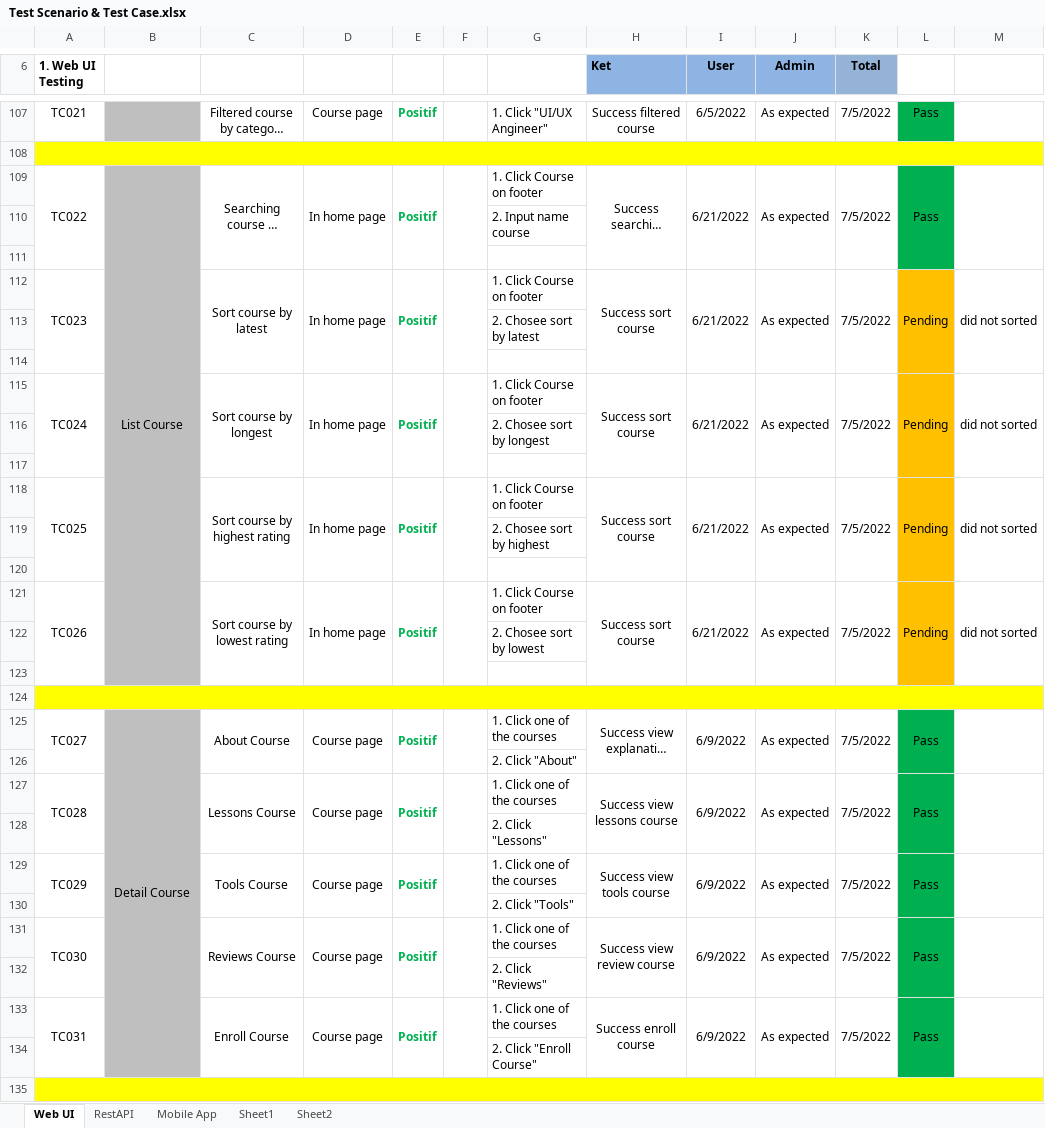
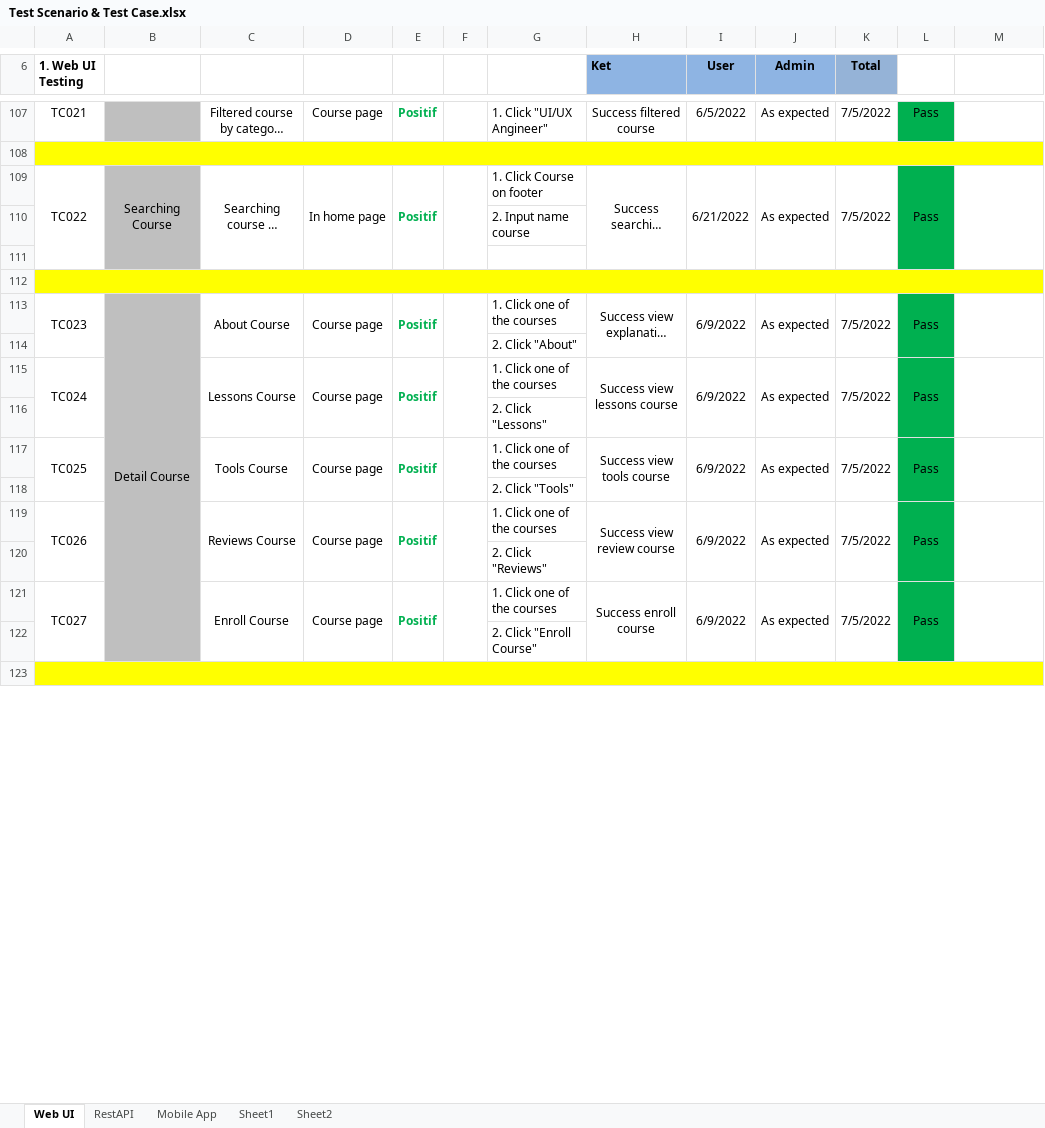
Before and after one commit to edutiv/QE-Testing, an Excel workbook: Test Scenario & Test Case.xlsx, sheet Web UI, drawn as a sheet; only a part is shown, gaps mark what is left out; long unchanged cells end in …; values as stored, in another font and other column widths than the file's, no borders; removed rows and columns are numbered as before the commit, all else as after; the diff covers the shown part only; the diff names each change by its address in the sheet, - before the commit and + after, or states it on an @@ line.

```diff
--- a/Test Scenario & Test Case.xlsx (sheet Web UI)
+++ b/Test Scenario & Test Case.xlsx (sheet Web UI)
-B109: List Course
+B109: Searching Course
-B109:B123 merged
+B109:B111 merged
-row 112: TC023 |  | Sort course by latest | In home page | Positif |  | 1. Click Course on footer | Success sort course | 6/21/2022 | As expected | 7/5/2022 | Pending | did not sorted
-row 113:  |  |  |  |  |  | 2. Chosee sort by latest
-A112 fill: none
+A112 fill: #FFFF00
+A112:M112 merged
-B112 fill: #BFBFBF
+B112 fill: #FFFF00
-C112:K112 fill: none
+C112:K112 fill: #FFFF00
-L112 fill: #FFC000
+L112 fill: #FFFF00
-M112 fill: none
+M112 fill: #FFFF00
-row 115: TC024 |  | Sort course by longest | In home page | Positif |  | 1. Click Course on footer | Success sort course | 6/21/2022 | As expected | 7/5/2022 | Pending | did not sorted
-row 116:  |  |  |  |  |  | 2. Chosee sort by longest
-row 117: (empty)
-row 118: TC025 |  | Sort course by highest rating | In home page | Positif |  | 1. Click Course on footer | Success sort course | 6/21/2022 | As expected | 7/5/2022 | Pending | did not sorted
-row 119:  |  |  |  |  |  | 2. Chosee sort by highest
-row 120: (empty)
-row 121: TC026 |  | Sort course by lowest rating | In home page | Positif |  | 1. Click Course on footer | Success sort course | 6/21/2022 | As expected | 7/5/2022 | Pending | did not sorted
-row 122:  |  |  |  |  |  | 2. Chosee sort by lowest
-row 123: (empty)
-row 124: (empty)
-A113 (1. Web UI Testing): TC027
+A113 (1. Web UI Testing): TC023
-A115 (1. Web UI Testing): TC028
+A115 (1. Web UI Testing): TC024
-A117 (1. Web UI Testing): TC029
+A117 (1. Web UI Testing): TC025
-A119 (1. Web UI Testing): TC030
+A119 (1. Web UI Testing): TC026
-A121 (1. Web UI Testing): TC031
+A121 (1. Web UI Testing): TC027
```
Also changed, not shown: 5 added rows, 1 removed row, 34 edited cells and cell formats elsewhere in this sheet, sheet Mobile App, sheet RestAPI, 2 other files.
